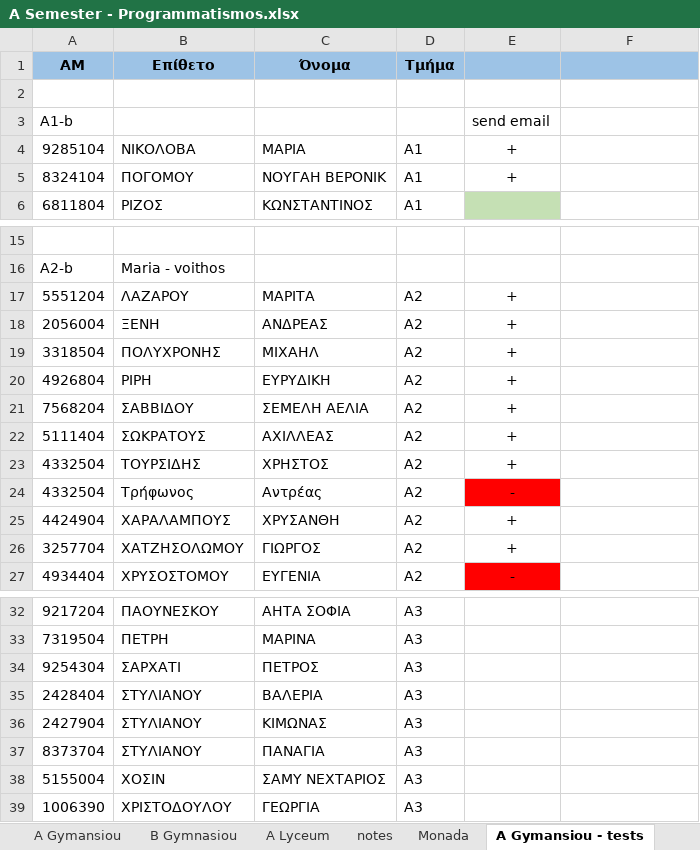
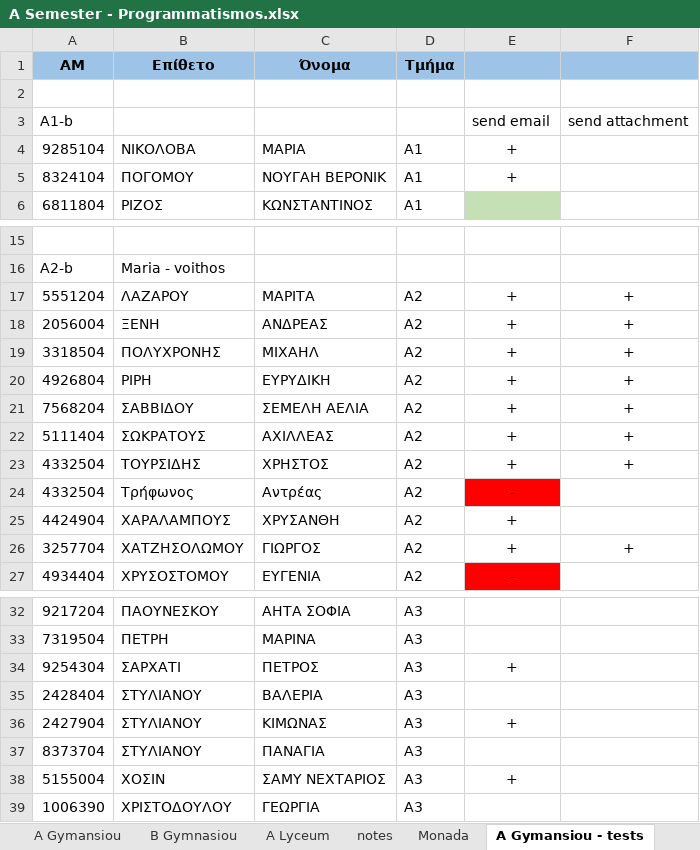
Before and after one commit to aristos32/education, an Excel workbook: schools-presentations/A Semester - Programmatismos.xlsx, sheet A Gymansiou - tests, drawn as a sheet; only a part is shown, gaps mark what is left out; values as stored, in another font and other column widths than the file's, no borders; the diff names each change by its address in the sheet, - before the commit and + after, or states it on an @@ line.

```diff
--- a/schools-presentations/A Semester - Programmatismos.xlsx (sheet A Gymansiou - tests)
+++ b/schools-presentations/A Semester - Programmatismos.xlsx (sheet A Gymansiou - tests)
-F3: (empty)
+F3: send attachment
-F17:F23: (empty)
+F17:F23: +
-F26: (empty)
+F26: +
-E34: (empty)
+E34: +
-E36: (empty)
+E36: +
-E38: (empty)
+E38: +
```
Also changed, not shown: sheet general, 22 other files.
